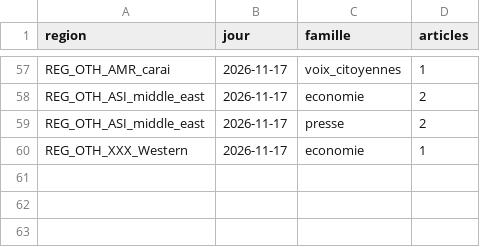
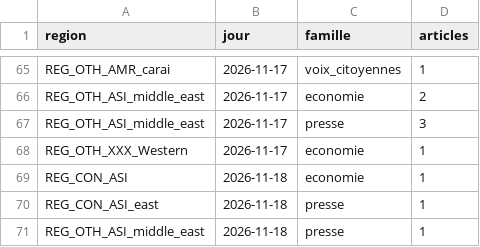
Before and after one commit to Othman-Benbrahim/metac-bot-template, a CSV file: registre/rss-regions.csv, drawn as a sheet; only a part is shown, gaps mark what is left out; the diff covers the shown part only.

```diff
--- a/registre/rss-regions.csv
+++ b/registre/rss-regions.csv
@@ -58,3 +66,6 @@ REG_OTH_AMR_carai,2026-11-17,voix_citoyennes,1
 REG_OTH_ASI_middle_east,2026-11-17,economie,2
-REG_OTH_ASI_middle_east,2026-11-17,presse,2
+REG_OTH_ASI_middle_east,2026-11-17,presse,3
 REG_OTH_XXX_Western,2026-11-17,economie,1
+REG_CON_ASI,2026-11-18,economie,1
+REG_CON_ASI_east,2026-11-18,presse,1
+REG_OTH_ASI_middle_east,2026-11-18,presse,1
```
Also changed, not shown: 8 added rows and 7 edited cells elsewhere in this file, registre/rss-accord.csv, registre/rss-comptes.csv, 4 other files.
